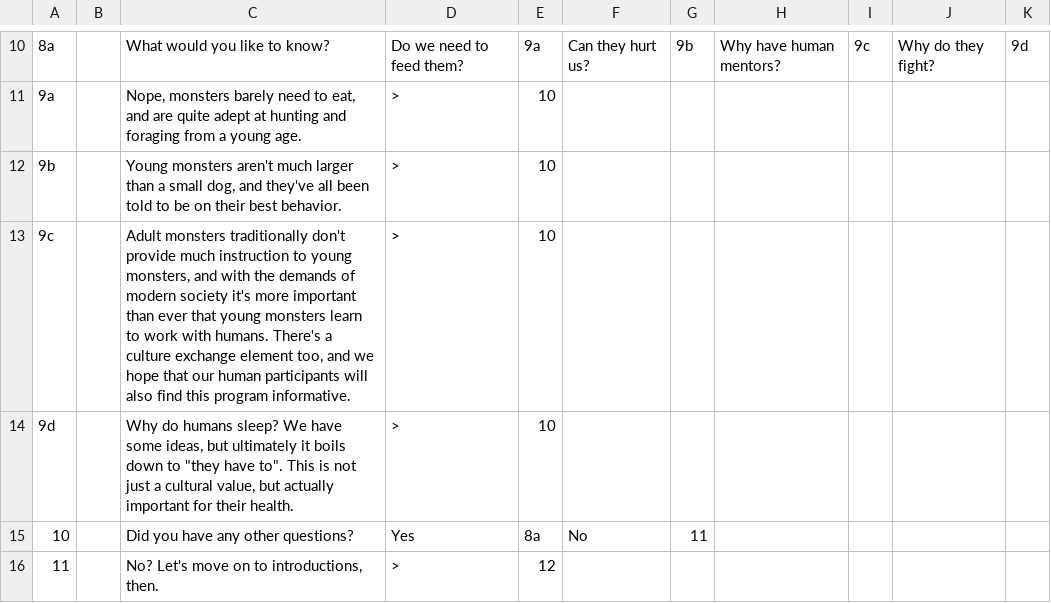
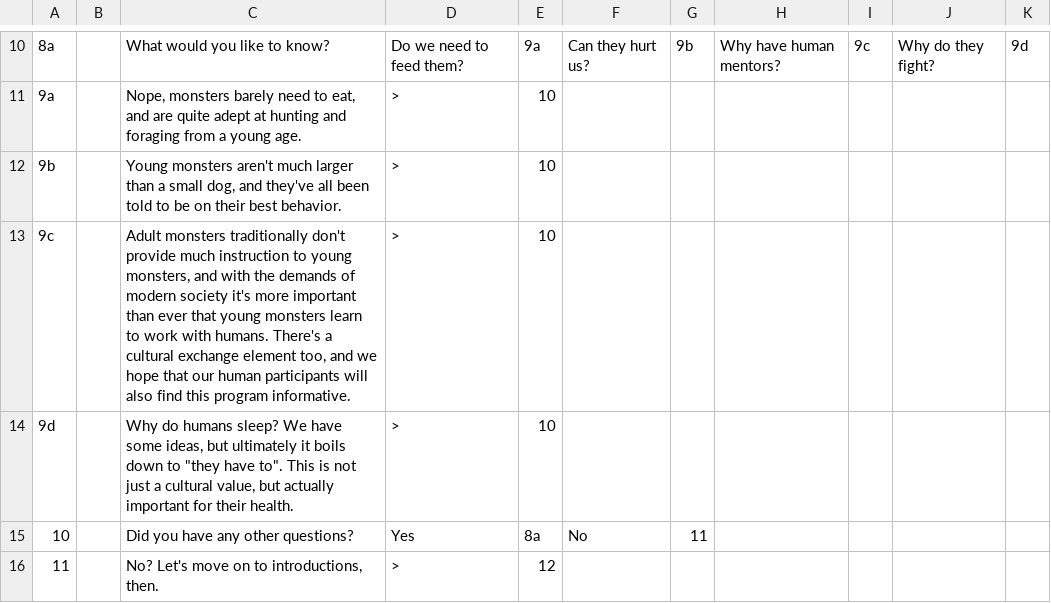
Before and after one commit to JovialKnoll/monsters, a CSV file: src/assets/text/convos/modeintroduction0.csv, drawn as a sheet; only a part is shown, gaps mark what is left out; the diff names each change by its address in the sheet, - before the commit and + after, or states it on an @@ line.

Commit message:
minor edit

```diff
--- a/src/assets/text/convos/modeintroduction0.csv
+++ b/src/assets/text/convos/modeintroduction0.csv
-C13: …There's a culture exchange element…
+C13: …There's a cultural exchange element…
```
